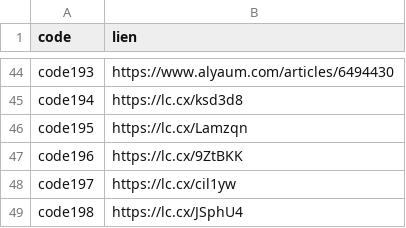
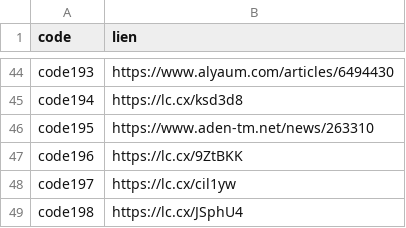
Before and after one commit to raniamaamer/Maladies-Animales, a CSV file: data/input/urls.csv, drawn as a sheet; only a part is shown, gaps mark what is left out.

```diff
--- a/data/input/urls.csv
+++ b/data/input/urls.csv
@@ -45,3 +45,3 @@ code193,https://www.alyaum.com/articles/6494430
 code194,https://lc.cx/ksd3d8
-code195,https://lc.cx/Lamzqn
+code195,https://www.aden-tm.net/news/263310
 code196,https://lc.cx/9ZtBKK
```
Also changed, not shown: data/output/output.csv, 10 other files.
